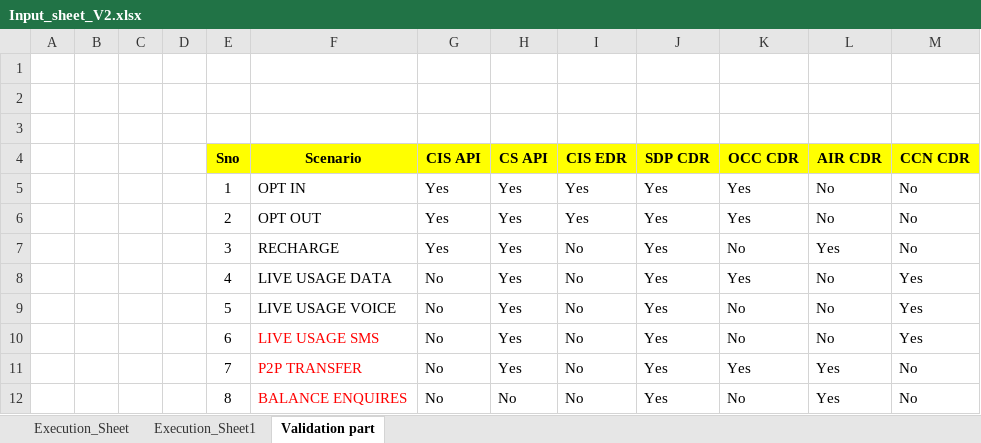
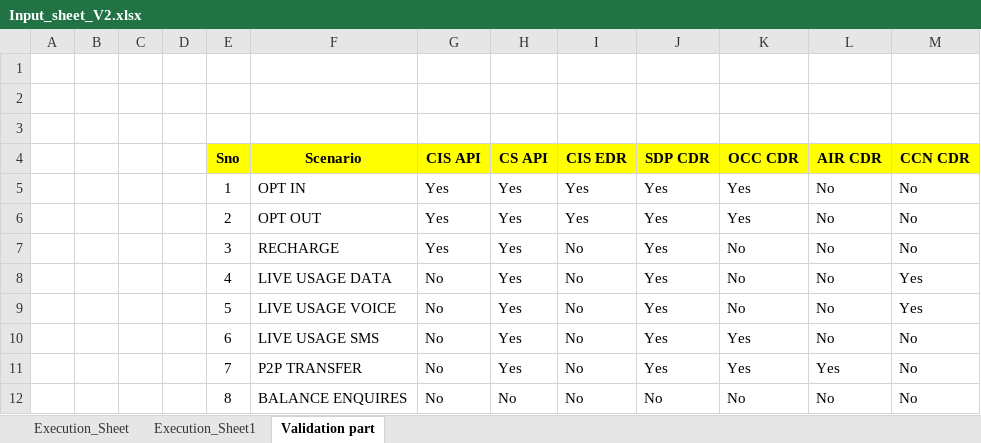
Before and after one commit to mugazzz/parallel_ussd, an Excel workbook: Input_sheet_V2.xlsx, sheet Validation part, drawn as a sheet; values as stored, in another font and other column widths than the file's, no borders; the diff names each change by its address in the sheet, - before the commit and + after, or states it on an @@ line.

```diff
--- a/Input_sheet_V2.xlsx (sheet Validation part)
+++ b/Input_sheet_V2.xlsx (sheet Validation part)
-L7 (AIR CDR): Yes
+L7 (AIR CDR): No
-K8 (OCC CDR): Yes
+K8 (OCC CDR): No
-F10:F12 text colour: #FF0000
+F10:F12 text colour: black
-K10 (OCC CDR): No
+K10 (OCC CDR): Yes
-M10 (CCN CDR): Yes
+M10 (CCN CDR): No
-J12 (SDP CDR): Yes
+J12 (SDP CDR): No
-L12 (AIR CDR): Yes
+L12 (AIR CDR): No
```
Also changed, not shown: sheet Execution_Sheet, hidden cells, server/Reference_Sheet.xlsx.
